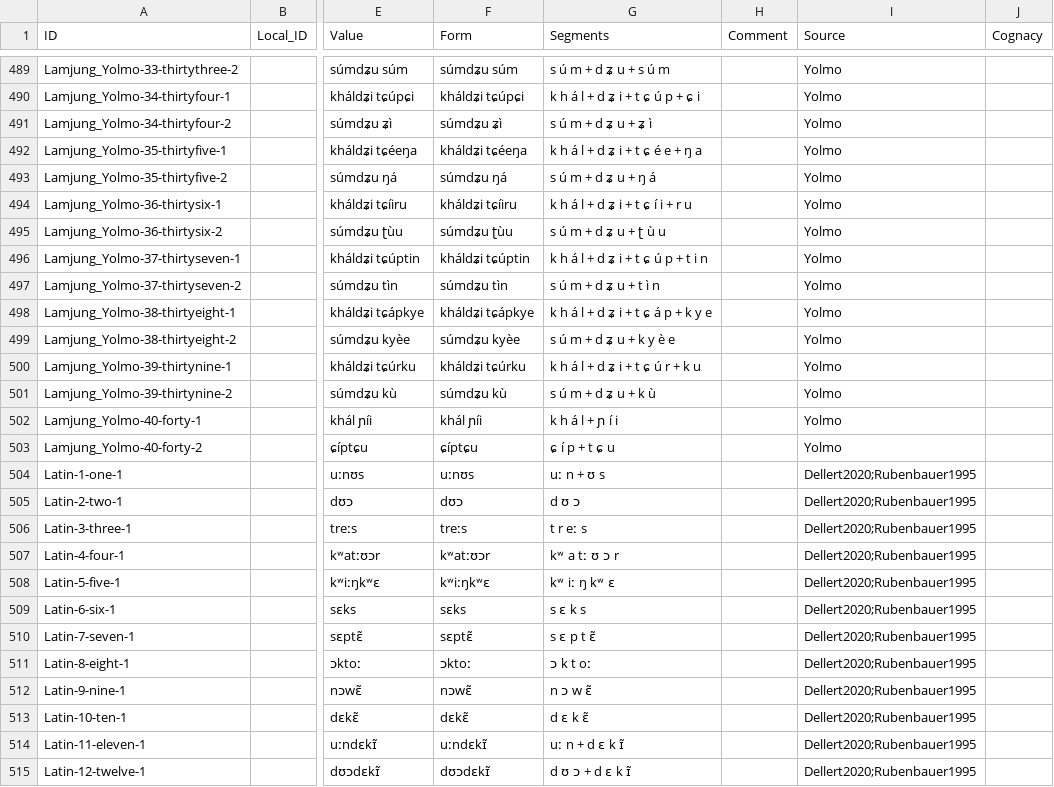
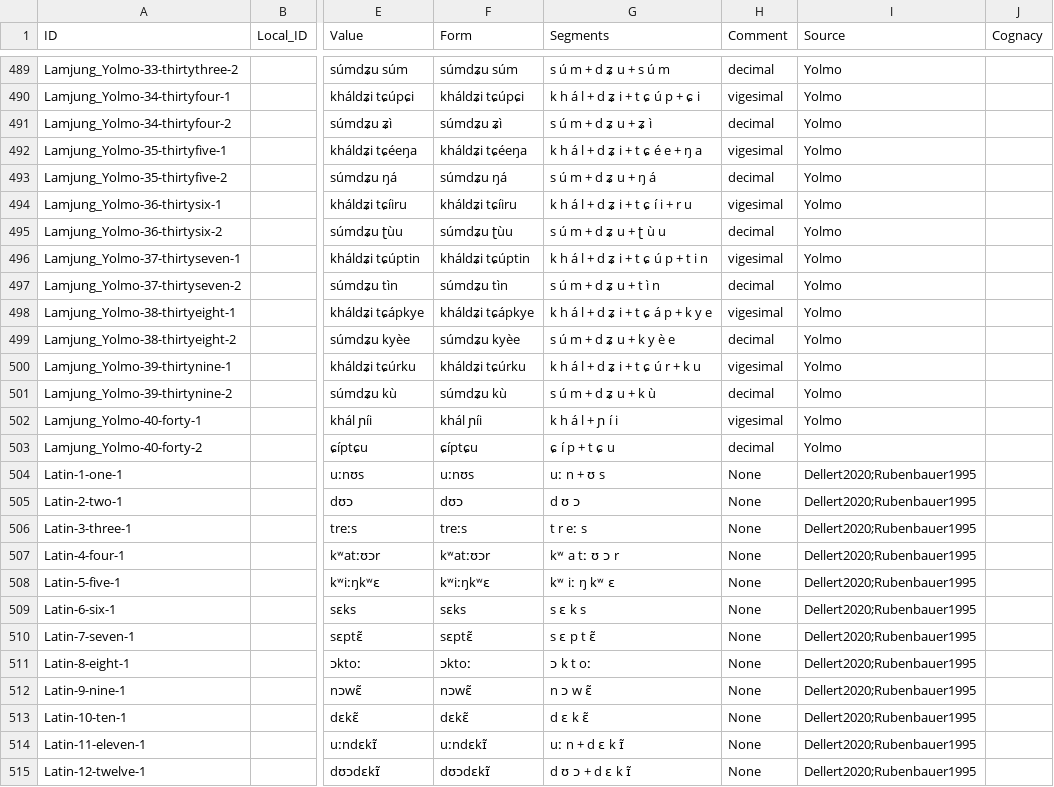
Before and after one commit to numeralbank/cosinus, a CSV file: cldf/forms.csv, drawn as a sheet; only a part is shown, gaps mark what is left out; the diff covers the shown part only; the diff names each change by its address in the sheet, - before the commit and + after, or states it on an @@ line.

Commit message:
integrate comments in cldf

```diff
--- a/cldf/forms.csv
+++ b/cldf/forms.csv
-H489 (Comment): (empty)
+H489 (Comment): decimal
-H490 (Comment): (empty)
+H490 (Comment): vigesimal
-H491 (Comment): (empty)
+H491 (Comment): decimal
-H492 (Comment): (empty)
+H492 (Comment): vigesimal
-H493 (Comment): (empty)
+H493 (Comment): decimal
-H494 (Comment): (empty)
+H494 (Comment): vigesimal
-H495 (Comment): (empty)
+H495 (Comment): decimal
-H496 (Comment): (empty)
+H496 (Comment): vigesimal
-H497 (Comment): (empty)
+H497 (Comment): decimal
-H498 (Comment): (empty)
+H498 (Comment): vigesimal
-H499 (Comment): (empty)
+H499 (Comment): decimal
-H500 (Comment): (empty)
+H500 (Comment): vigesimal
-H501 (Comment): (empty)
+H501 (Comment): decimal
-H502 (Comment): (empty)
+H502 (Comment): vigesimal
-H503 (Comment): (empty)
+H503 (Comment): decimal
-H504:H515 (Comment): (empty)
+H504:H515 (Comment): None
```
Also changed, not shown: 102 edited cells elsewhere in this file, 5 other files.
